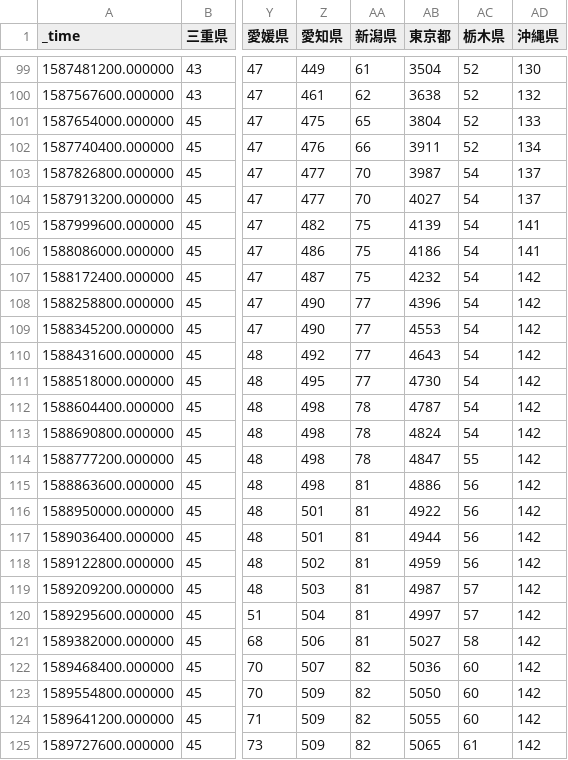
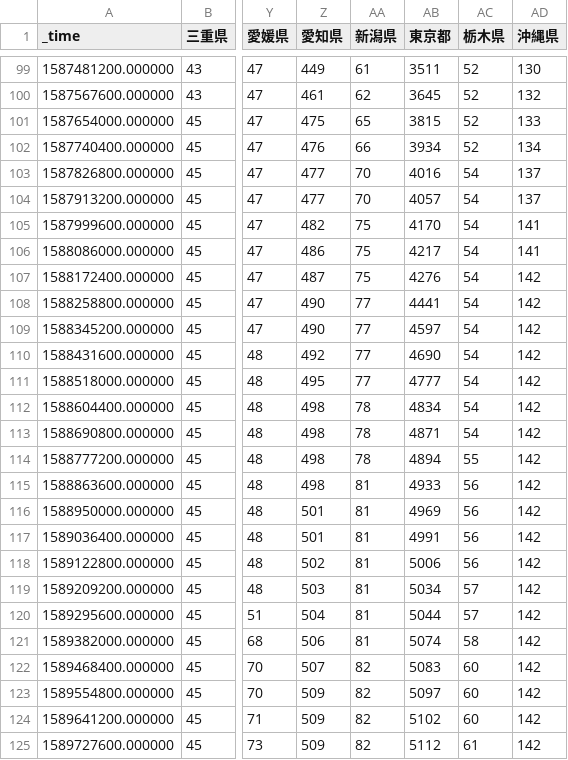
Before and after one commit to s-yamano/Splunk-COVID19-Japan, a CSV file: covid19-japan/lookups/covid19japan_nhk_47patients_data.csv, drawn as a sheet; only a part is shown, gaps mark what is left out; the diff covers the shown part only; the diff names each change by its address in the sheet, - before the commit and + after, or states it on an @@ line.

```diff
--- a/covid19-japan/lookups/covid19japan_nhk_47patients_data.csv
+++ b/covid19-japan/lookups/covid19japan_nhk_47patients_data.csv
-AB99 (東京都): 3504
+AB99 (東京都): 3511
-AB100 (東京都): 3638
+AB100 (東京都): 3645
-AB101 (東京都): 3804
+AB101 (東京都): 3815
-AB102 (東京都): 3911
+AB102 (東京都): 3934
-AB103 (東京都): 3987
+AB103 (東京都): 4016
-AB104 (東京都): 4027
+AB104 (東京都): 4057
-AB105 (東京都): 4139
+AB105 (東京都): 4170
-AB106 (東京都): 4186
+AB106 (東京都): 4217
-AB107 (東京都): 4232
+AB107 (東京都): 4276
-AB108 (東京都): 4396
+AB108 (東京都): 4441
-AB109 (東京都): 4553
+AB109 (東京都): 4597
-AB110 (東京都): 4643
+AB110 (東京都): 4690
-AB111 (東京都): 4730
+AB111 (東京都): 4777
-AB112 (東京都): 4787
+AB112 (東京都): 4834
-AB113 (東京都): 4824
+AB113 (東京都): 4871
-AB114 (東京都): 4847
+AB114 (東京都): 4894
-AB115 (東京都): 4886
+AB115 (東京都): 4933
-AB116 (東京都): 4922
+AB116 (東京都): 4969
-AB117 (東京都): 4944
+AB117 (東京都): 4991
-AB118 (東京都): 4959
+AB118 (東京都): 5006
-AB119 (東京都): 4987
+AB119 (東京都): 5034
-AB120 (東京都): 4997
+AB120 (東京都): 5044
-AB121 (東京都): 5027
+AB121 (東京都): 5074
-AB122 (東京都): 5036
+AB122 (東京都): 5083
-AB123 (東京都): 5050
+AB123 (東京都): 5097
-AB124 (東京都): 5055
+AB124 (東京都): 5102
-AB125 (東京都): 5065
+AB125 (東京都): 5112
```
Also changed, not shown: 2 added rows and 29 edited cells elsewhere in this file, covid19-japan/lookups/Hokkaido.csv, covid19-japan/lookups/Saitama.csv, 18 other files.
